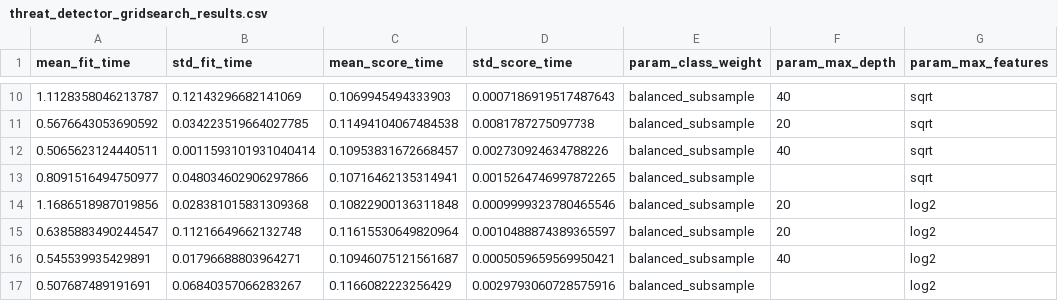
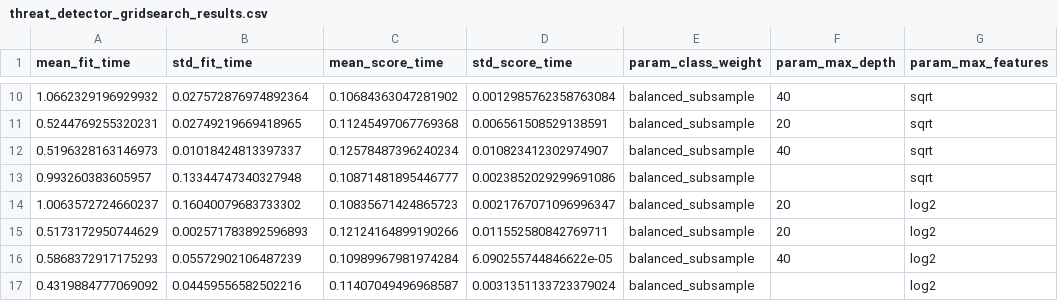
Before and after one commit to NeoCh3n/AIDetection, a CSV file: model/threat_detector_gridsearch_results.csv, drawn as a sheet; only a part is shown, gaps mark what is left out; the diff covers the shown part only; the diff names each change by its address in the sheet, - before the commit and + after, or states it on an @@ line.

```diff
--- a/model/threat_detector_gridsearch_results.csv
+++ b/model/threat_detector_gridsearch_results.csv
-A10 (mean_fit_time): 1.1128358046213787
+A10 (mean_fit_time): 1.0662329196929932
-B10 (std_fit_time): 0.12143296682141069
+B10 (std_fit_time): 0.027572876974892364
-C10 (mean_score_time): 0.1069945494333903
+C10 (mean_score_time): 0.10684363047281902
-D10 (std_score_time): 0.0007186919517487643
+D10 (std_score_time): 0.0012985762358763084
-A11 (mean_fit_time): 0.5676643053690592
+A11 (mean_fit_time): 0.5244769255320231
-B11 (std_fit_time): 0.034223519664027785
+B11 (std_fit_time): 0.02749219669418965
-C11 (mean_score_time): 0.11494104067484538
+C11 (mean_score_time): 0.11245497067769368
-D11 (std_score_time): 0.0081787275097738
+D11 (std_score_time): 0.006561508529138591
-A12 (mean_fit_time): 0.5065623124440511
+A12 (mean_fit_time): 0.5196328163146973
-B12 (std_fit_time): 0.0011593101931040414
+B12 (std_fit_time): 0.01018424813397337
-C12 (mean_score_time): 0.10953831672668457
+C12 (mean_score_time): 0.12578487396240234
-D12 (std_score_time): 0.002730924634788226
+D12 (std_score_time): 0.010823412302974907
-A13 (mean_fit_time): 0.8091516494750977
+A13 (mean_fit_time): 0.993260383605957
-B13 (std_fit_time): 0.048034602906297866
+B13 (std_fit_time): 0.13344747340327948
-C13 (mean_score_time): 0.10716462135314941
+C13 (mean_score_time): 0.10871481895446777
-D13 (std_score_time): 0.0015264746997872265
+D13 (std_score_time): 0.0023852029299691086
-A14 (mean_fit_time): 1.1686518987019856
+A14 (mean_fit_time): 1.0063572724660237
-B14 (std_fit_time): 0.028381015831309368
+B14 (std_fit_time): 0.16040079683733302
-C14 (mean_score_time): 0.10822900136311848
+C14 (mean_score_time): 0.10835671424865723
-D14 (std_score_time): 0.0009999323780465546
+D14 (std_score_time): 0.0021767071096996347
-A15 (mean_fit_time): 0.6385883490244547
+A15 (mean_fit_time): 0.5173172950744629
-B15 (std_fit_time): 0.11216649662132748
+B15 (std_fit_time): 0.002571783892596893
-C15 (mean_score_time): 0.11615530649820964
+C15 (mean_score_time): 0.12124164899190266
-D15 (std_score_time): 0.0010488874389365597
+D15 (std_score_time): 0.011552580842769711
-A16 (mean_fit_time): 0.545539935429891
+A16 (mean_fit_time): 0.5868372917175293
-B16 (std_fit_time): 0.01796688803964271
+B16 (std_fit_time): 0.05572902106487239
-C16 (mean_score_time): 0.10946075121561687
+C16 (mean_score_time): 0.10989967981974284
-D16 (std_score_time): 0.0005059659569950421
+D16 (std_score_time): 6.090255744846622e-05
-A17 (mean_fit_time): 0.507687489191691
+A17 (mean_fit_time): 0.4319884777069092
-B17 (std_fit_time): 0.06840357066283267
+B17 (std_fit_time): 0.04459556582502216
-C17 (mean_score_time): 0.1166082223256429
+C17 (mean_score_time): 0.11407049496968587
-D17 (std_score_time): 0.0029793060728575916
+D17 (std_score_time): 0.0031351133723379024
```
Also changed, not shown: 160 edited cells elsewhere in this file, 6 other files.
